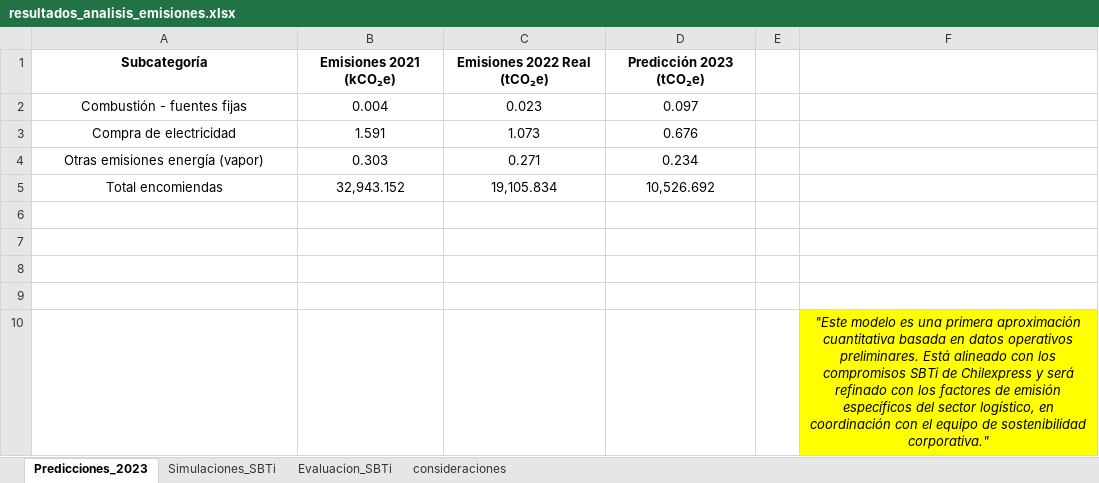
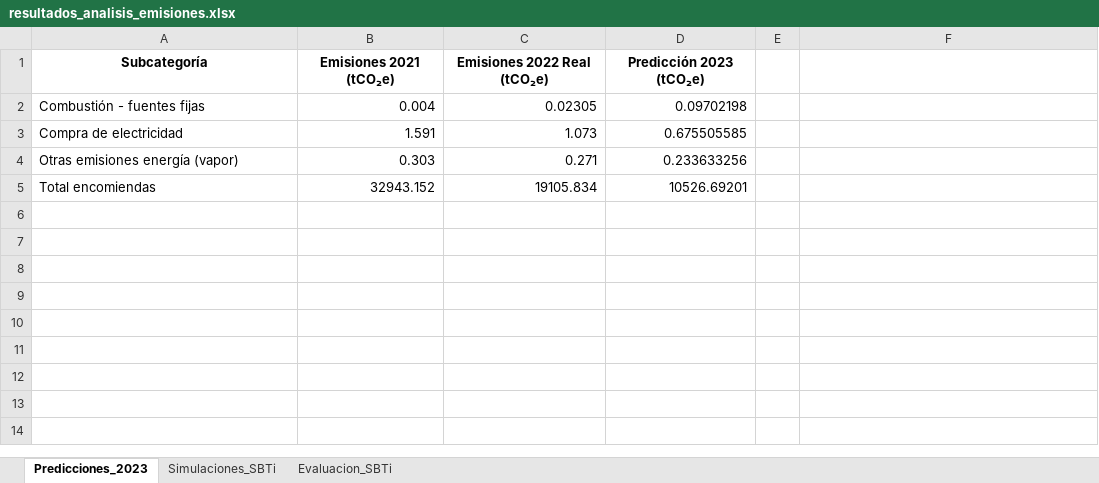
Before and after one commit to Alex-poatan/portafolio_chilexpress, an Excel workbook: Proyecto1_Limpieza/resultados_analisis_emisiones.xlsx, sheet Predicciones_2023, drawn as a sheet; values as stored, in another font and other column widths than the file's, no borders; removed rows and columns are numbered as before the commit, all else as after; the diff names each change by its address in the sheet, - before the commit and + after, or states it on an @@ line.

Commit message:
Predicciones. simulaciones y cumplimiento 2.0.3

```diff
--- a/Proyecto1_Limpieza/resultados_analisis_emisiones.xlsx (sheet Predicciones_2023)
+++ b/Proyecto1_Limpieza/resultados_analisis_emisiones.xlsx (sheet Predicciones_2023)
-sheet tab: consideraciones
-B1: Emisiones 2021 (kCO₂e)
+B1: Emisiones 2021 (tCO₂e)
-A2:A4 alignment: center
+A2:A4 alignment: left
-B2:D4 alignment: center
+B2:D4 alignment: right
-C2 (Emisiones 2022 Real (tCO₂e)): 0.023
+C2 (Emisiones 2022 Real (tCO₂e)): 0.02305
-D2 (Predicción 2023 (tCO₂e)): 0.097
+D2 (Predicción 2023 (tCO₂e)): 0.09702198
-D3 (Predicción 2023 (tCO₂e)): 0.676
+D3 (Predicción 2023 (tCO₂e)): 0.675505585
-D4 (Predicción 2023 (tCO₂e)): 0.234
+D4 (Predicción 2023 (tCO₂e)): 0.233633256
-row 5: Total encomiendas | 32,943.152 | 19,105.834 | 10,526.692
-row 5: (empty)
+row 5: Total encomiendas | 32943.152 | 19105.834 | 10526.69201
-row 7: (empty)
-row 8: (empty)
-row 9: (empty)
-row 10:  |  |  |  |  | "Este modelo es una primera aproximación cuantitativa basada en datos operativos preliminares. Está alineado con los compromisos SBTi de Chilexpress y será refinado con los factores de emisión específicos del sector logístico, en coordinación con el equipo de sostenibilidad corporativa."
```
Also changed, not shown: sheet Evaluacion_SBTi, sheet Simulaciones_SBTi, 3 other files.
